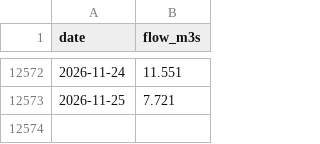
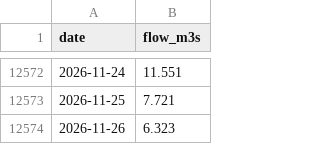
Before and after one commit to robertdoanesolomon/Flag_Predictor, a CSV file: data/termly/farmoor_daily.csv, drawn as a sheet; only a part is shown, gaps mark what is left out; the diff names each change by its address in the sheet, - before the commit and + after, or states it on an @@ line.

```diff
--- a/data/termly/farmoor_daily.csv
+++ b/data/termly/farmoor_daily.csv
+row 12574: 2026-11-26 | 6.323
```
Also changed, not shown: data/termly/outlook_history.csv, 7 other files.
